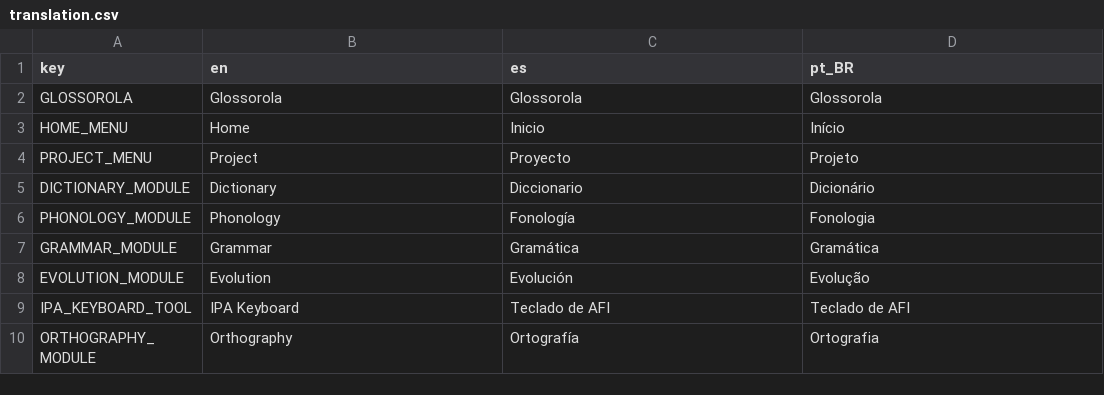
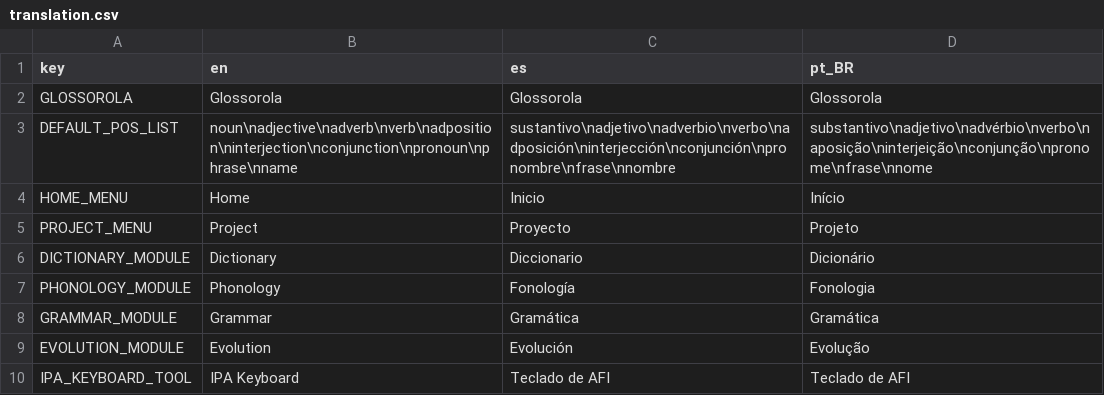
Before and after one commit to GiggyMantis/Glossorola, a CSV file: translation/translation.csv, drawn as a sheet; only a part is shown; the shorter side is filled out with more unchanged rows.

Commit message:
Made all value-storing buttons one class

```diff
--- a/translation/translation.csv
+++ b/translation/translation.csv
@@ -2,2 +2,3 @@ key,en,es,pt_BR
 GLOSSOROLA,Glossorola,Glossorola,Glossorola
+DEFAULT_POS_LIST,noun\nadjective\nadverb\nverb\nadposition\ninterjection\nconjunction\npronoun\nphrase\nname,sustantivo\nadjetivo\nadverbio\nverbo\nadposición\ninterjección\nconjunción\npronombre\nfrase\nnombre,substantivo\nadjetivo\nadvérbio\nverbo\naposição\ninterjeição\nconjunção\npronome\nfrase\nnome
 HOME_MENU,Home,Inicio,Início
```
Also changed, not shown: 12 other files.
